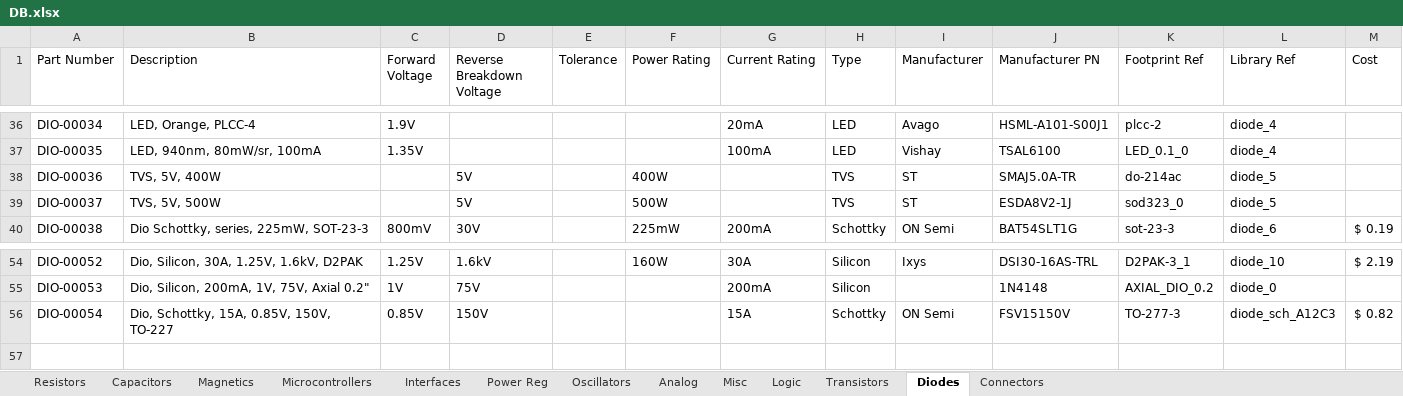
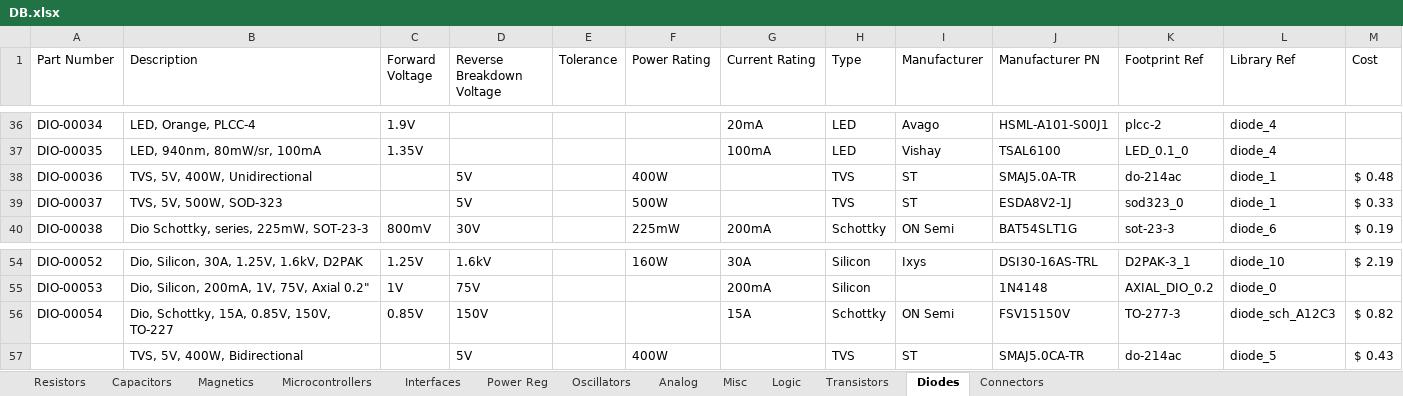
Before and after one commit to cwruRobotics/Altium_Central_Library, an Excel workbook: Library/Components/DB.xlsx, sheet Diodes, drawn as a sheet; only a part is shown, gaps mark what is left out; values as stored, in another font and other column widths than the file's, no borders; the diff names each change by its address in the sheet, - before the commit and + after, or states it on an @@ line.

```diff
--- a/Library/Components/DB.xlsx (sheet Diodes)
+++ b/Library/Components/DB.xlsx (sheet Diodes)
-B38 (Description): TVS, 5V, 400W
+B38 (Description): TVS, 5V, 400W, Unidirectional
-L38:L39 (Library Ref): diode_5
+L38:L39 (Library Ref): diode_1
-M38 (Cost): (empty)
+M38 (Cost): $ 0.48
-B39 (Description): TVS, 5V, 500W
+B39 (Description): TVS, 5V, 500W, SOD-323
-M39 (Cost): (empty)
+M39 (Cost): $ 0.33
+row 57:  | TVS, 5V, 400W, Bidirectional |  | 5V |  | 400W |  | TVS | ST | SMAJ5.0CA-TR | do-214ac | diode_5 | $ 0.43
```
Also changed, not shown: sheet Transistors, sheet Power Reg, sheet Connectors, sheet Misc, sheet Interfaces, 12 other files.
